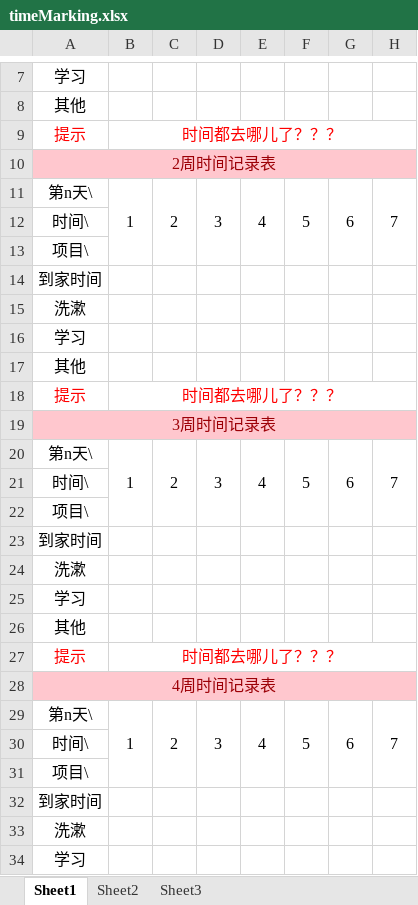
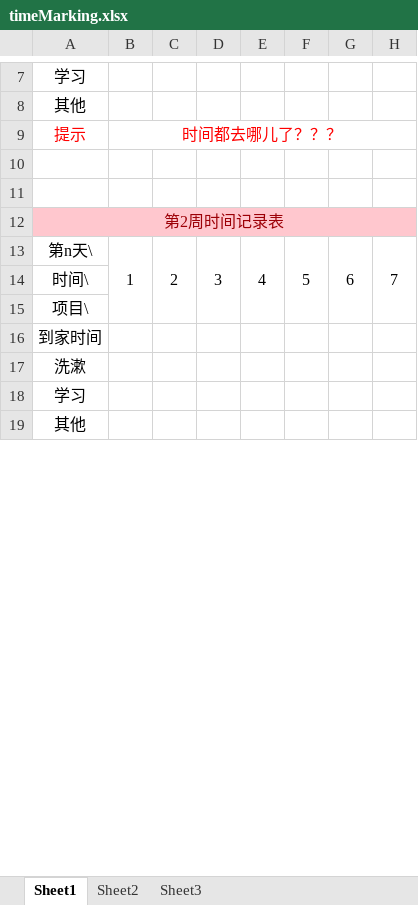
Before and after one commit to youlangali/git-demo, an Excel workbook: Daily record/timeMarking.xlsx, sheet Sheet1, drawn as a sheet; only a part is shown, gaps mark what is left out; the shorter side is filled out with more unchanged rows; values as stored, in another font and other column widths than the file's, no borders; the diff covers the shown part only; the diff names each change by its address in the sheet, - before the commit and + after, or states it on an @@ line.

```diff
--- a/Daily record/timeMarking.xlsx (sheet Sheet1)
+++ b/Daily record/timeMarking.xlsx (sheet Sheet1)
-A10: 2周时间记录表
+A10: (empty)
-A10:H10 fill: #FFC7CE
+A10:H10 fill: none
-A10:H10 merged
-row 11: 第n天\ | 1 | 2 | 3 | 4 | 5 | 6 | 7
+row 11: (empty)
-B11:B13 merged
-C11:C13 merged
-D11:D13 merged
-E11:E13 merged
-F11:F13 merged
-G11:G13 merged
-H11:H13 merged
-A12: 时间\
+A12: 第2周时间记录表
-A12:H12 fill: none
+A12:H12 fill: #FFC7CE
-A12 text colour: black
+A12 text colour: #9C0006
+A12:H12 merged
-row 13: 项目\
-row 14: 到家时间
-row 15: 洗漱
-row 16: 学习
-row 17: 其他
-row 18: 提示 | 时间都去哪儿了？？？
-row 19: 3周时间记录表
-row 20: 第n天\ | 1 | 2 | 3 | 4 | 5 | 6 | 7
-row 21: 时间\
-row 22: 项目\
-row 23: 到家时间
-row 24: 洗漱
-row 25: 学习
-row 26: 其他
-row 27: 提示 | 时间都去哪儿了？？？
-row 28: 4周时间记录表
```
Also changed, not shown: 1 edited cell elsewhere in this sheet, Daily record/weekPlan.xlsx, 12 other files.
